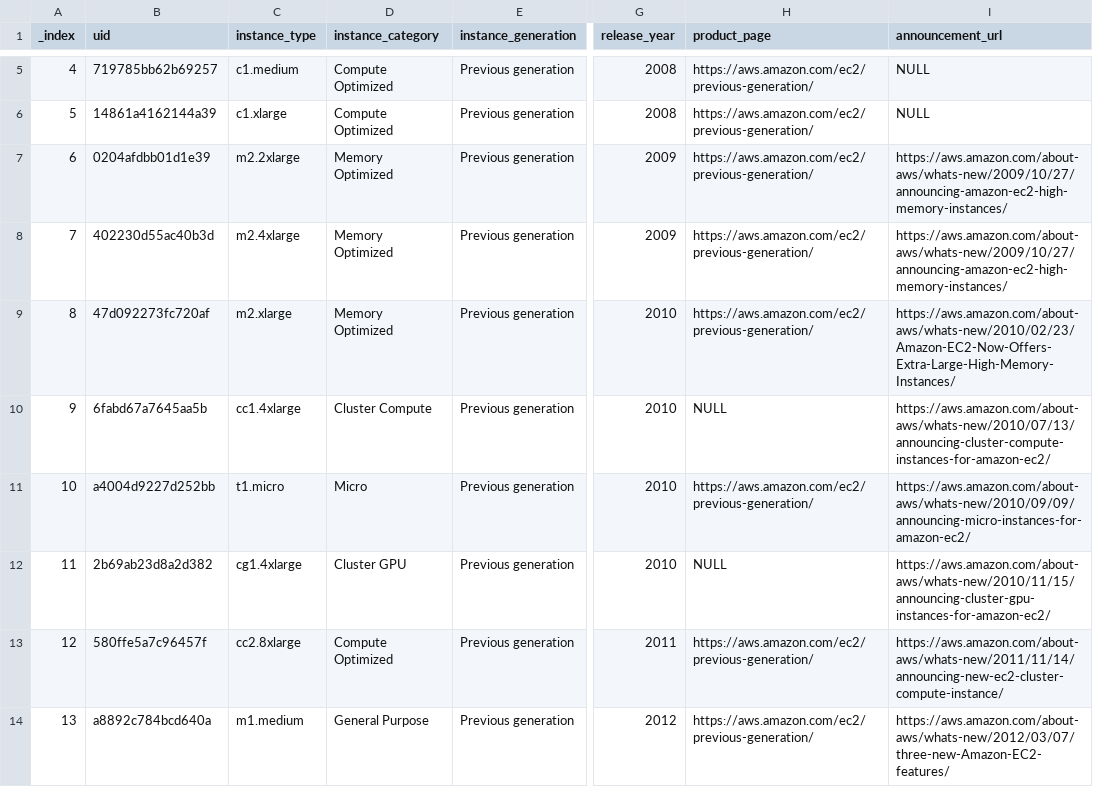
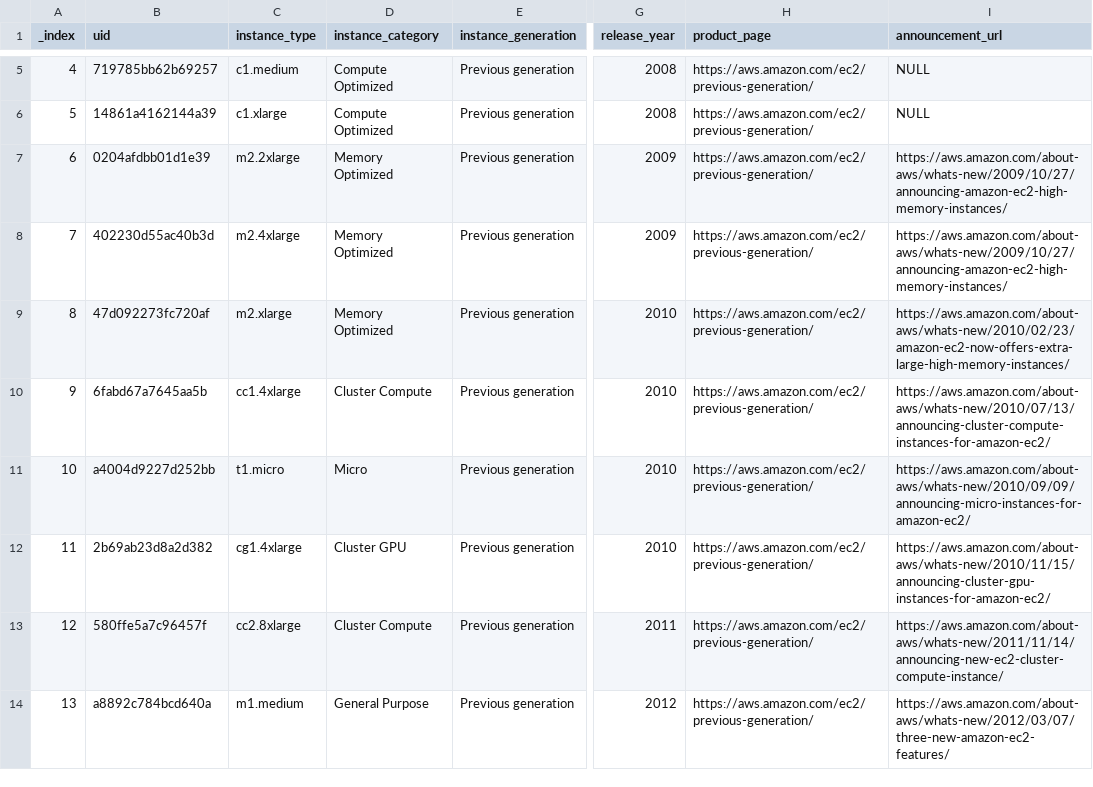
Before and after one commit to nrollr/EC2-timeline, a CSV file: public/data/timeline.csv, drawn as a sheet; only a part is shown, gaps mark what is left out; the diff covers the shown part only; the diff names each change by its address in the sheet, - before the commit and + after, or states it on an @@ line.

```diff
--- a/public/data/timeline.csv
+++ b/public/data/timeline.csv
-I9 (announcement_url): https://aws.amazon.com/about-aws/whats-new/2010/02/23/Amazon-EC2-Now-Offers-Extra-Large-High-Memory-Instances/
+I9 (announcement_url): https://aws.amazon.com/about-aws/whats-new/2010/02/23/amazon-ec2-now-offers-extra-large-high-memory-instances/
-H10 (product_page): NULL
+H10 (product_page): https://aws.amazon.com/ec2/previous-generation/
-H12 (product_page): NULL
+H12 (product_page): https://aws.amazon.com/ec2/previous-generation/
-D13 (instance_category): Compute Optimized
+D13 (instance_category): Cluster Compute
-I14 (announcement_url): https://aws.amazon.com/about-aws/whats-new/2012/03/07/three-new-Amazon-EC2-features/
+I14 (announcement_url): https://aws.amazon.com/about-aws/whats-new/2012/03/07/three-new-amazon-ec2-features/
```
Also changed, not shown: 1 added row, 28 edited cells and row numbers in column A elsewhere in this file, 7 other files.
